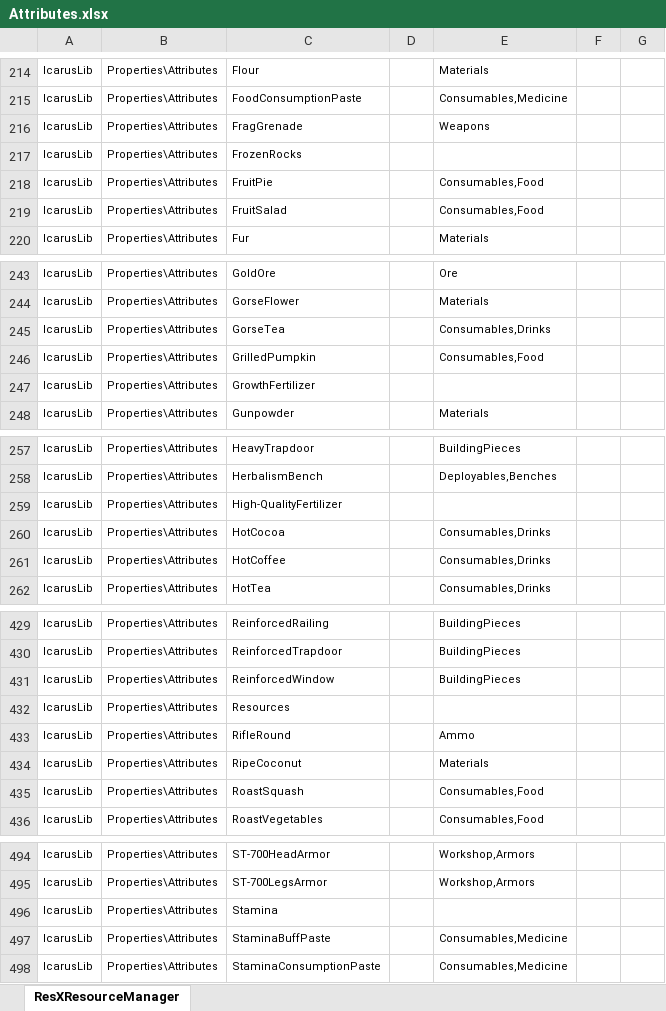
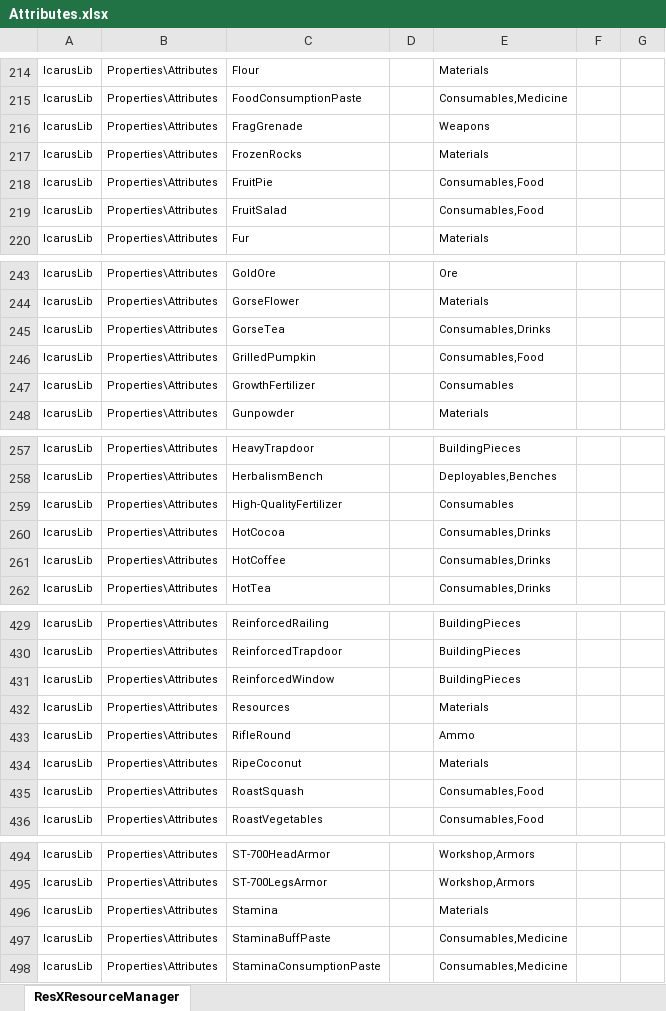
Before and after one commit to MasudaAkio/IcarusUtil, an Excel workbook: Attributes.xlsx, sheet ResXResourceManager, drawn as a sheet; only a part is shown, gaps mark what is left out; values as stored, in another font and other column widths than the file's, no borders; the diff covers the shown part only; the diff names each change by its address in the sheet, - before the commit and + after, or states it on an @@ line.

```diff
--- a/Attributes.xlsx (sheet ResXResourceManager)
+++ b/Attributes.xlsx (sheet ResXResourceManager)
-E217: (empty)
+E217: Materials
-E247: (empty)
+E247: Consumables
-E259: (empty)
+E259: Consumables
-E432: (empty)
+E432: Materials
-E496: (empty)
+E496: Materials
```
Also changed, not shown: 1 edited cell elsewhere in this sheet, 21 other files.
